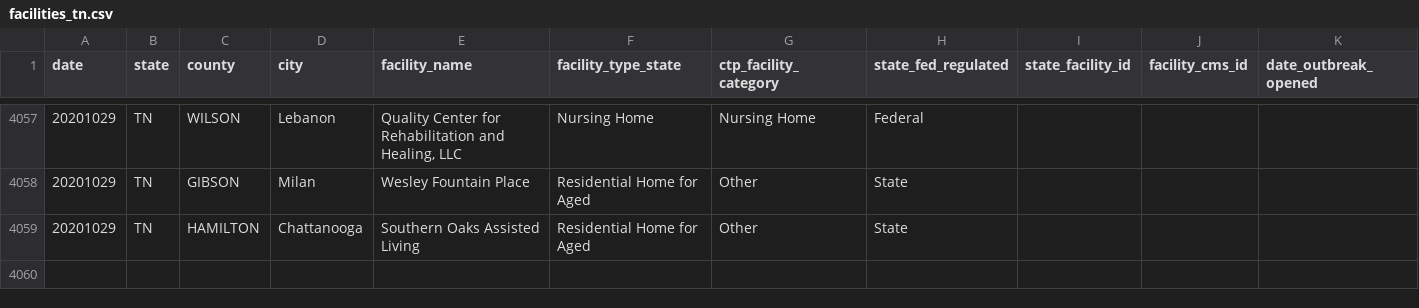
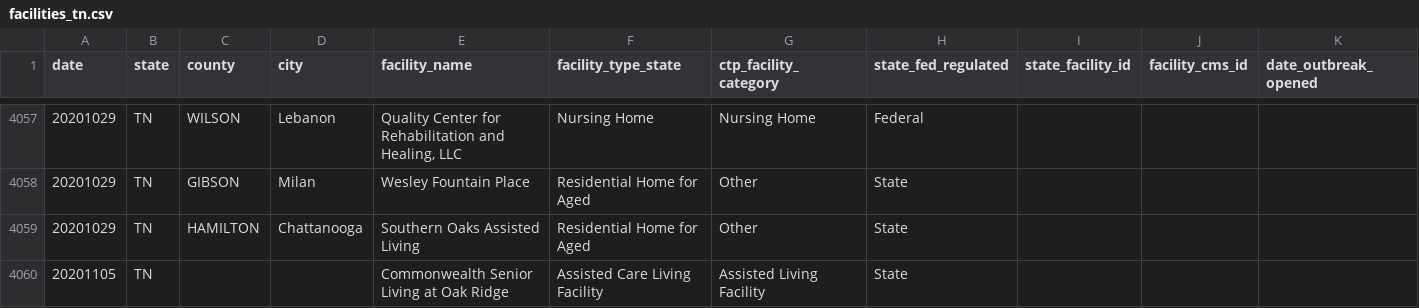
Before and after one commit to COVID19Tracking/long-term-care-data, a CSV file: facilities_tn.csv, drawn as a sheet; only a part is shown, gaps mark what is left out; rows hold the shown columns only; the diff names each change by its address in the sheet, - before the commit and + after, or states it on an @@ line.

```diff
--- a/facilities_tn.csv
+++ b/facilities_tn.csv
+row 4060: 20201105 | TN |  |  | Commonwealth Senior Living at Oak Ridge | Assisted Care Living Facility | Assisted Living Facility | State
```
Also changed, not shown: facilities_de.csv, 5 other files.
